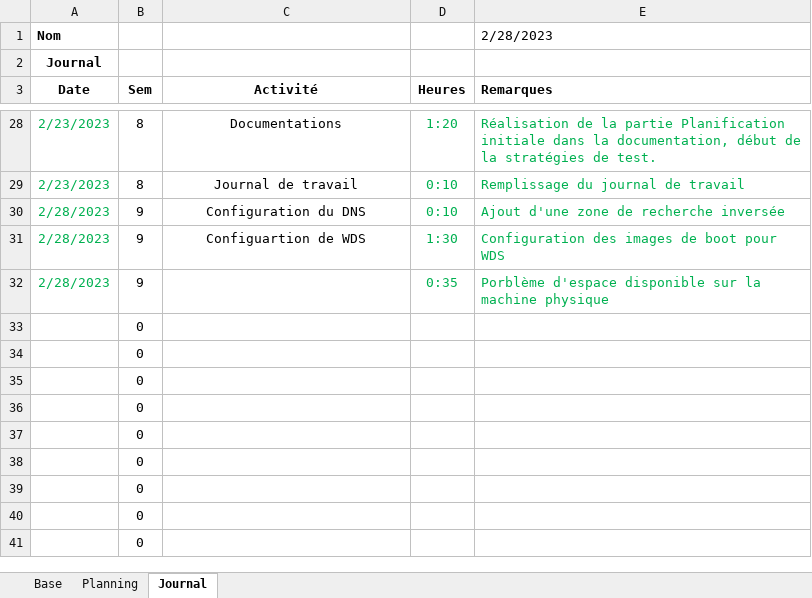
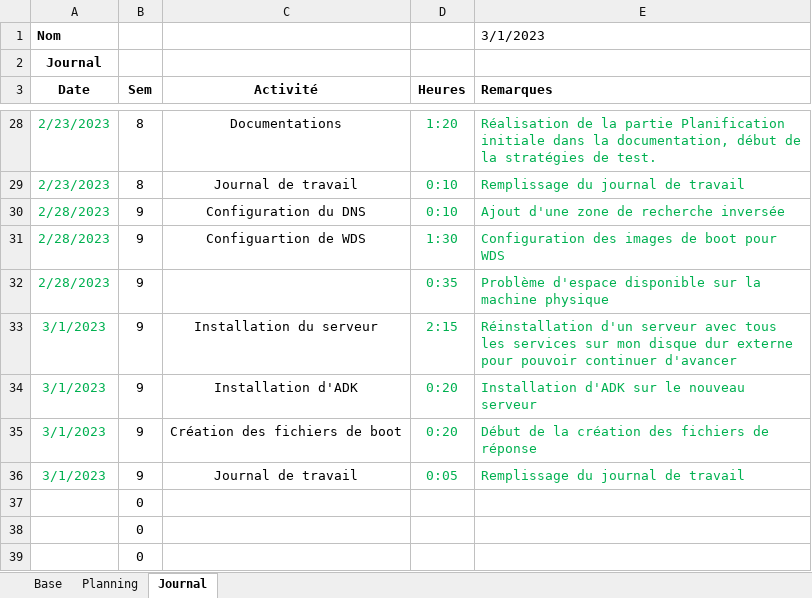
Before and after one commit to TheoGhielmini/Pre-TPI, an Excel workbook: Documentations/Planification_Pré-TPI_GhielminiThéo.xlsm, sheet Journal, drawn as a sheet; only a part is shown, gaps mark what is left out; the shorter side is filled out with more unchanged rows; values as stored, in another font and other column widths than the file's, no borders; charts and pictures not drawn; removed rows and columns are numbered as before the commit, all else as after; the diff names each change by its address in the sheet, - before the commit and + after, or states it on an @@ line.

Commit message:
Journal de travail + Réinstallation du serveur

```diff
--- a/Documentations/Planification_Pré-TPI_GhielminiThéo.xlsm (sheet Journal)
+++ b/Documentations/Planification_Pré-TPI_GhielminiThéo.xlsm (sheet Journal)
-E1 (Remarques): 2/28/2023
+E1 (Remarques): 3/1/2023
-E32 (Remarques): Porblème d'espace disponible…
+E32 (Remarques): Problème d'espace disponible…
-row 33:  | 0
-row 34:  | 0
-row 35:  | 0
-row 36:  | 0
+row 33: 3/1/2023 | 9 | Installation du serveur | 2:15 | Réinstallation d'un serveur avec tous les services sur mon disque dur externe pour pouvoir continuer d'avancer
+row 34: 3/1/2023 | 9 | Installation d'ADK | 0:20 | Installation d'ADK sur le nouveau serveur
+row 35: 3/1/2023 | 9 | Création des fichiers de boot | 0:20 | Début de la création des fichiers de réponse
+row 36: 3/1/2023 | 9 | Journal de travail | 0:05 | Remplissage du journal de travail
```
Also changed, not shown: sheet Planning.
